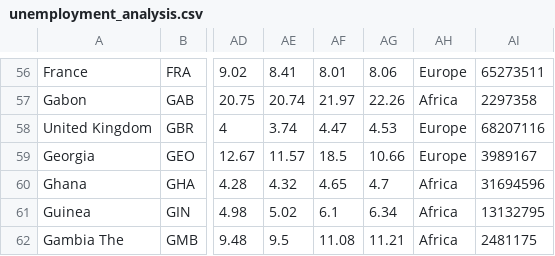
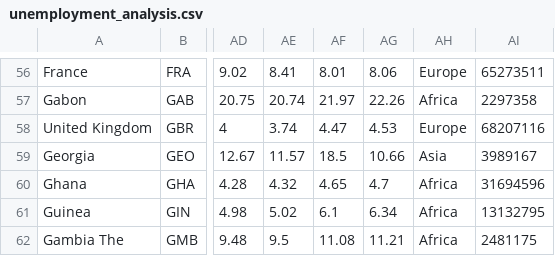
Before and after one commit to Dk-jvr/Unemployment-analysis, a CSV file: unemployment_analysis.csv, drawn as a sheet; only a part is shown, gaps mark what is left out; the diff names each change by its address in the sheet, - before the commit and + after, or states it on an @@ line.

Commit message:
georgia

```diff
--- a/unemployment_analysis.csv
+++ b/unemployment_analysis.csv
-AH59: Europe
+AH59: Asia
```
